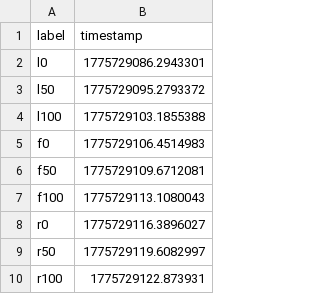
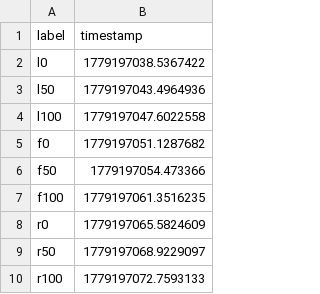
Before and after one commit to HyperDecahedron/SmartRoomVR, a CSV file: Pressure_Classifier/timestamps/Timestamps_pressure_user_1.csv, drawn as a sheet.

```diff
--- a/Pressure_Classifier/timestamps/Timestamps_pressure_user_1.csv
+++ b/Pressure_Classifier/timestamps/Timestamps_pressure_user_1.csv
@@ -1,10 +1,10 @@
 label,timestamp
-l0,1775729086.2943301
-l50,1775729095.2793372
-l100,1775729103.1855388
-f0,1775729106.4514983
-f50,1775729109.6712081
-f100,1775729113.1080043
-r0,1775729116.3896027
-r50,1775729119.6082997
-r100,1775729122.873931
+l0,1779197038.5367422
+l50,1779197043.4964936
+l100,1779197047.6022558
+f0,1779197051.1287682
+f50,1779197054.473366
+f100,1779197061.3516235
+r0,1779197065.5824609
+r50,1779197068.9229097
+r100,1779197072.7593133
```
Also changed, not shown: 20 other files.
